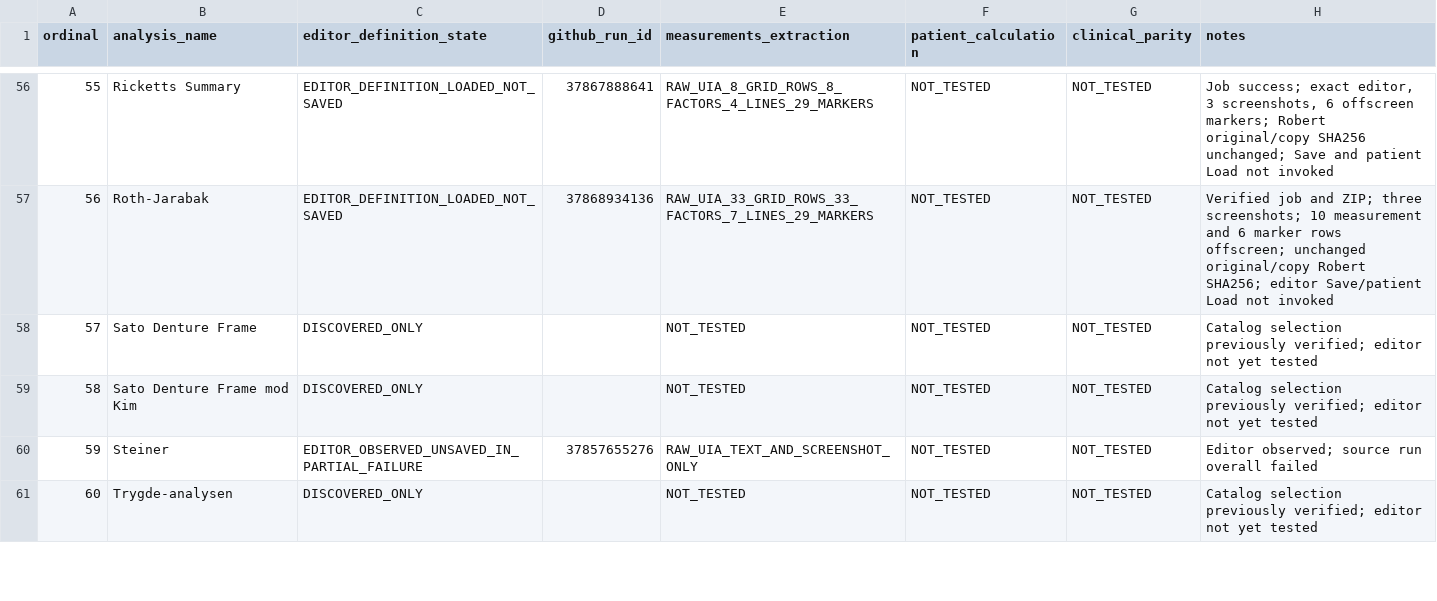
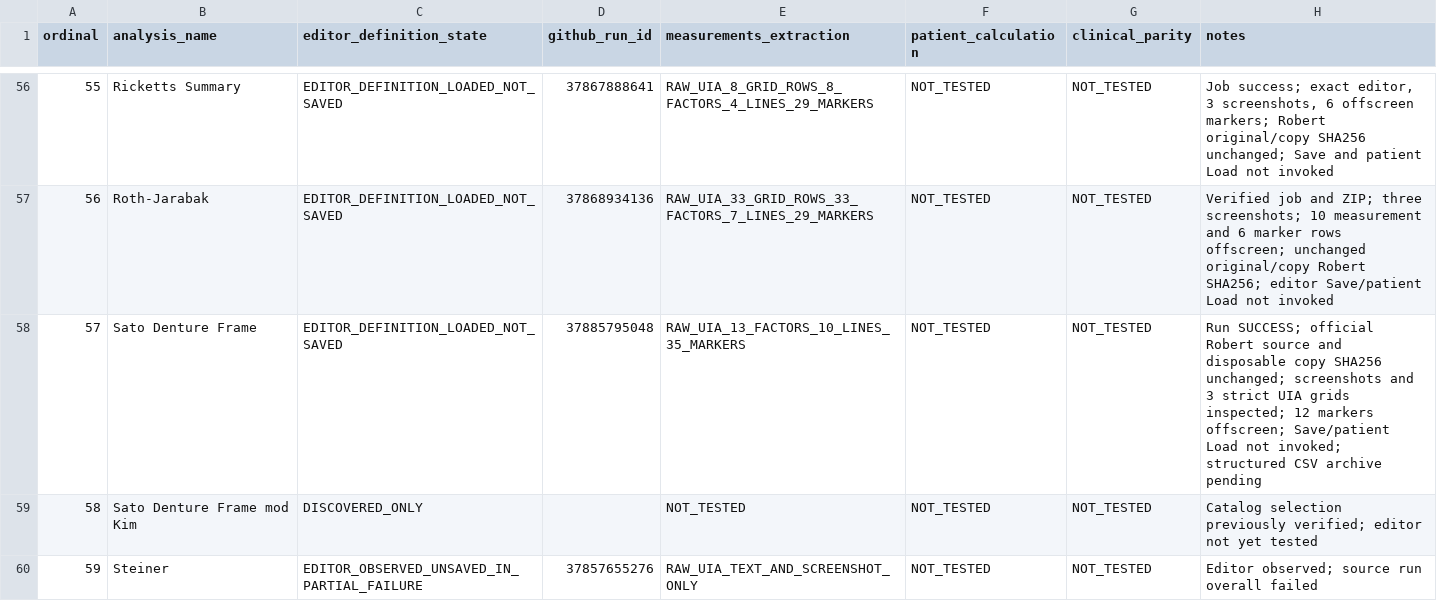
Before and after one commit to hraaaaf/Digital_crown, a CSV file: docs/audits/data/FACAD_314_D1C_EDITOR_DEFINITIONS_LEDGER_2026-10-09.csv, drawn as a sheet; only a part is shown, gaps mark what is left out; the shorter side is filled out with more unchanged rows.

Commit message:
docs(facad): certify Sato Denture Frame unsaved editor observation 10/65

```diff
--- a/docs/audits/data/FACAD_314_D1C_EDITOR_DEFINITIONS_LEDGER_2026-10-09.csv
+++ b/docs/audits/data/FACAD_314_D1C_EDITOR_DEFINITIONS_LEDGER_2026-10-09.csv
@@ -57,3 +57,3 @@ ordinal,analysis_name,editor_definition_state,github_run_id,measurements_extract
 "56","Roth-Jarabak","EDITOR_DEFINITION_LOADED_NOT_SAVED","37868934136","RAW_UIA_33_GRID_ROWS_33_FACTORS_7_LINES_29_MARKERS","NOT_TESTED","NOT_TESTED","Verified job and ZIP; three screenshots; 10 measurement and 6 marker rows offscreen; unchanged original/copy Robert SHA256; editor Save/patient Load not invoked"
-"57","Sato Denture Frame","DISCOVERED_ONLY","","NOT_TESTED","NOT_TESTED","NOT_TESTED","Catalog selection previously verified; editor not yet tested"
+"57","Sato Denture Frame","EDITOR_DEFINITION_LOADED_NOT_SAVED","37885795048","RAW_UIA_13_FACTORS_10_LINES_35_MARKERS","NOT_TESTED","NOT_TESTED","Run SUCCESS; official Robert source and disposable copy SHA256 unchanged; screenshots and 3 strict UIA grids inspected; 12 markers offscreen; Save/patient Load not invoked; structured CSV archive pending"
 "58","Sato Denture Frame mod Kim","DISCOVERED_ONLY","","NOT_TESTED","NOT_TESTED","NOT_TESTED","Catalog selection previously verified; editor not yet tested"
```
